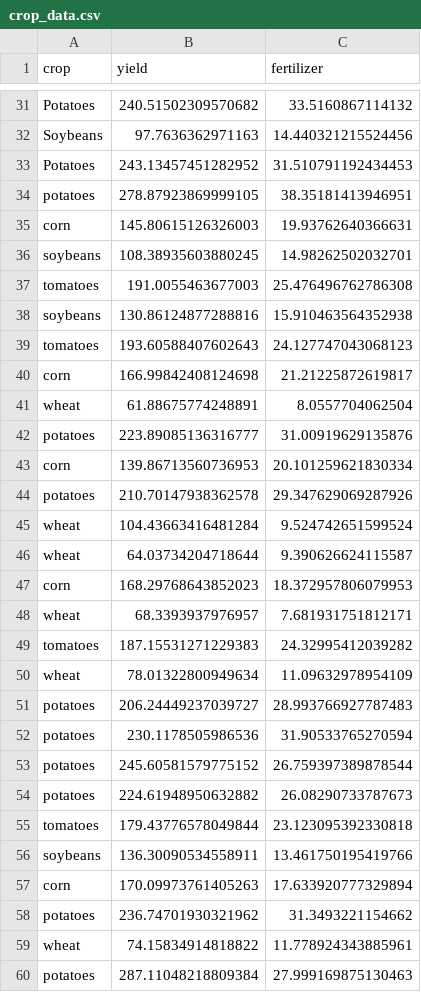
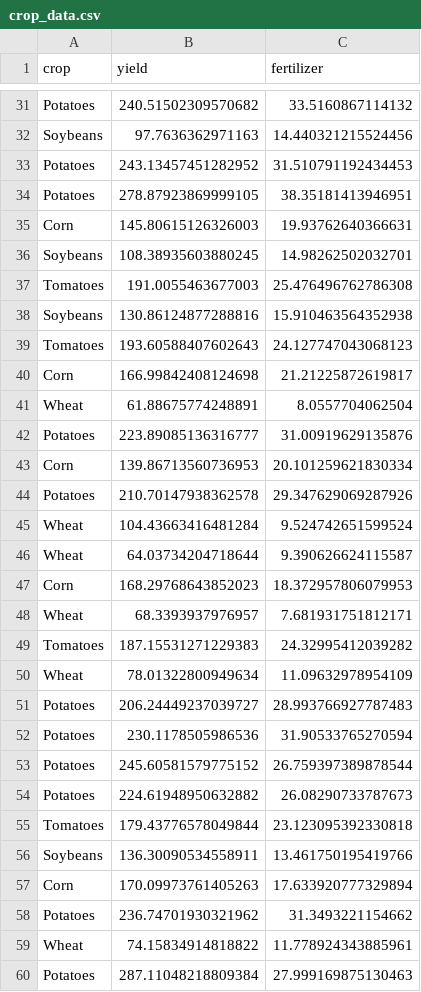
Before and after one commit to Dre-AsiliVentures/StreamlitApps, a CSV file: crop_data.csv, drawn as a sheet; only a part is shown, gaps mark what is left out; the diff covers the shown part only.

Commit message:
Update all Capitals
Capital Letters properly scripted into Farm Analytics

```diff
--- a/crop_data.csv
+++ b/crop_data.csv
@@ -33,28 +33,28 @@ Soybeans,97.7636362971163,14.440321215524456
 Potatoes,243.13457451282952,31.510791192434453
-potatoes,278.87923869999105,38.35181413946951
-corn,145.80615126326003,19.93762640366631
-soybeans,108.38935603880245,14.98262502032701
-tomatoes,191.0055463677003,25.476496762786308
-soybeans,130.86124877288816,15.910463564352938
-tomatoes,193.60588407602643,24.127747043068123
-corn,166.99842408124698,21.21225872619817
-wheat,61.88675774248891,8.0557704062504
-potatoes,223.89085136316777,31.00919629135876
-corn,139.86713560736953,20.101259621830334
-potatoes,210.70147938362578,29.347629069287926
-wheat,104.43663416481284,9.524742651599524
-wheat,64.03734204718644,9.390626624115587
-corn,168.29768643852023,18.372957806079953
-wheat,68.3393937976957,7.681931751812171
-tomatoes,187.15531271229383,24.32995412039282
-wheat,78.01322800949634,11.09632978954109
-potatoes,206.24449237039727,28.993766927787483
-potatoes,230.1178505986536,31.90533765270594
-potatoes,245.60581579775152,26.759397389878544
-potatoes,224.61948950632882,26.08290733787673
-tomatoes,179.43776578049844,23.123095392330818
-soybeans,136.30090534558911,13.461750195419766
-corn,170.09973761405263,17.633920777329894
-potatoes,236.74701930321962,31.3493221154662
-wheat,74.15834914818822,11.778924343885961
-potatoes,287.11048218809384,27.999169875130463
+Potatoes,278.87923869999105,38.35181413946951
+Corn,145.80615126326003,19.93762640366631
+Soybeans,108.38935603880245,14.98262502032701
+Tomatoes,191.0055463677003,25.476496762786308
+Soybeans,130.86124877288816,15.910463564352938
+Tomatoes,193.60588407602643,24.127747043068123
+Corn,166.99842408124698,21.21225872619817
+Wheat,61.88675774248891,8.0557704062504
+Potatoes,223.89085136316777,31.00919629135876
+Corn,139.86713560736953,20.101259621830334
+Potatoes,210.70147938362578,29.347629069287926
+Wheat,104.43663416481284,9.524742651599524
+Wheat,64.03734204718644,9.390626624115587
+Corn,168.29768643852023,18.372957806079953
+Wheat,68.3393937976957,7.681931751812171
+Tomatoes,187.15531271229383,24.32995412039282
+Wheat,78.01322800949634,11.09632978954109
+Potatoes,206.24449237039727,28.993766927787483
+Potatoes,230.1178505986536,31.90533765270594
+Potatoes,245.60581579775152,26.759397389878544
+Potatoes,224.61948950632882,26.08290733787673
+Tomatoes,179.43776578049844,23.123095392330818
+Soybeans,136.30090534558911,13.461750195419766
+Corn,170.09973761405263,17.633920777329894
+Potatoes,236.74701930321962,31.3493221154662
+Wheat,74.15834914818822,11.778924343885961
+Potatoes,287.11048218809384,27.999169875130463
```
Also changed, not shown: 41 edited cells elsewhere in this file.
